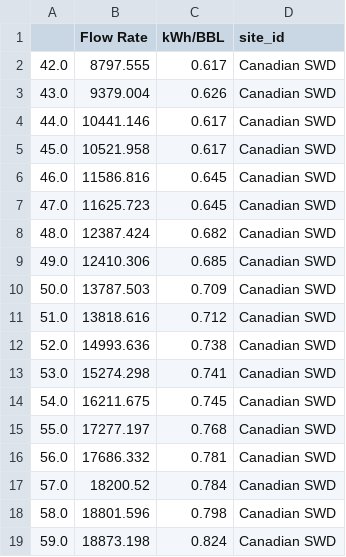
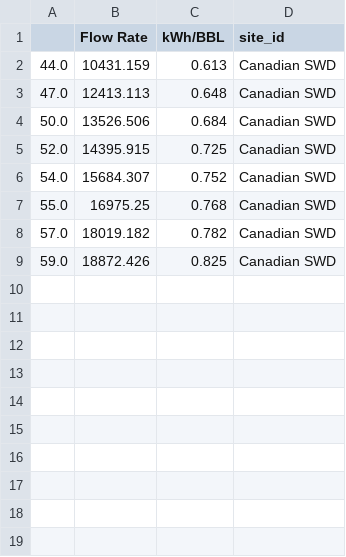
Before and after one commit to neuralix-ai/audrey-workspace, a CSV file: Bison_Water/bison_kpi_charts/57740_kpis_unnormalized.csv, drawn as a sheet.

Commit message:
Wrapping up KPI charts, moved code to util library

```diff
--- a/Bison_Water/bison_kpi_charts/57740_kpis_unnormalized.csv
+++ b/Bison_Water/bison_kpi_charts/57740_kpis_unnormalized.csv
@@ -1,19 +1,9 @@
 ,Flow Rate,kWh/BBL,site_id
-42.0,8797.555,0.617,Canadian SWD
-43.0,9379.004,0.626,Canadian SWD
-44.0,10441.146,0.617,Canadian SWD
-45.0,10521.958,0.617,Canadian SWD
-46.0,11586.816,0.645,Canadian SWD
-47.0,11625.723,0.645,Canadian SWD
-48.0,12387.424,0.682,Canadian SWD
-49.0,12410.306,0.685,Canadian SWD
-50.0,13787.503,0.709,Canadian SWD
-51.0,13818.616,0.712,Canadian SWD
-52.0,14993.636,0.738,Canadian SWD
-53.0,15274.298,0.741,Canadian SWD
-54.0,16211.675,0.745,Canadian SWD
-55.0,17277.197,0.768,Canadian SWD
-56.0,17686.332,0.781,Canadian SWD
-57.0,18200.52,0.784,Canadian SWD
-58.0,18801.596,0.798,Canadian SWD
-59.0,18873.198,0.824,Canadian SWD
+44.0,10431.159,0.613,Canadian SWD
+47.0,12413.113,0.648,Canadian SWD
+50.0,13526.506,0.684,Canadian SWD
+52.0,14395.915,0.725,Canadian SWD
+54.0,15684.307,0.752,Canadian SWD
+55.0,16975.25,0.768,Canadian SWD
+57.0,18019.182,0.782,Canadian SWD
+59.0,18872.426,0.825,Canadian SWD
```
Also changed, not shown: Bison_Water/bison_kpi_charts/33404_kpis_unnormalized.csv, Bison_Water/bison_kpi_charts/33467_kpis_unnormalized.csv, 16 other files.
